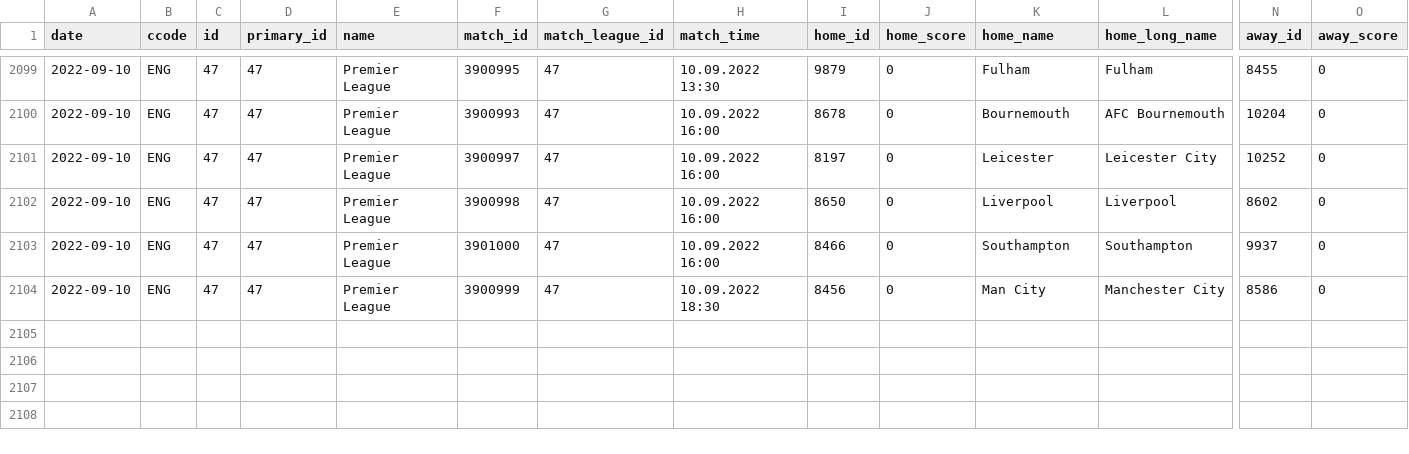
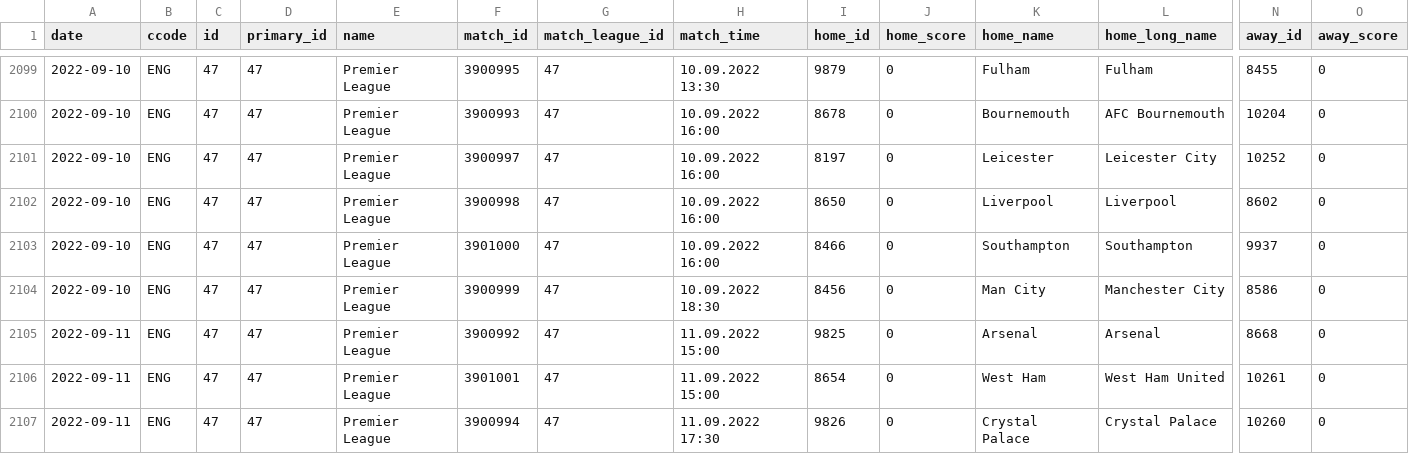
Before and after one commit to JaseZiv/worldfootballR_data, a CSV file: data/fotmob_matches_by_date/47_matches_by_date.csv, drawn as a sheet; only a part is shown, gaps mark what is left out; rows hold the shown columns only; the diff names each change by its address in the sheet, - before the commit and + after, or states it on an @@ line.

```diff
--- a/data/fotmob_matches_by_date/47_matches_by_date.csv
+++ b/data/fotmob_matches_by_date/47_matches_by_date.csv
+row 2105: 2022-09-11 | ENG | 47 | 47 | Premier League | 3900992 | 47 | 11.09.2022 15:00 | 9825 | 0 | Arsenal | Arsenal | 8668 | 0
+row 2106: 2022-09-11 | ENG | 47 | 47 | Premier League | 3901001 | 47 | 11.09.2022 15:00 | 8654 | 0 | West Ham | West Ham United | 10261 | 0
+row 2107: 2022-09-11 | ENG | 47 | 47 | Premier League | 3900994 | 47 | 11.09.2022 17:30 | 9826 | 0 | Crystal Palace | Crystal Palace | 10260 | 0
```
Also changed, not shown: data/fotmob_matches_by_date/53_matches_by_date.csv, data/fotmob_matches_by_date/54_matches_by_date.csv, 13 other files.
